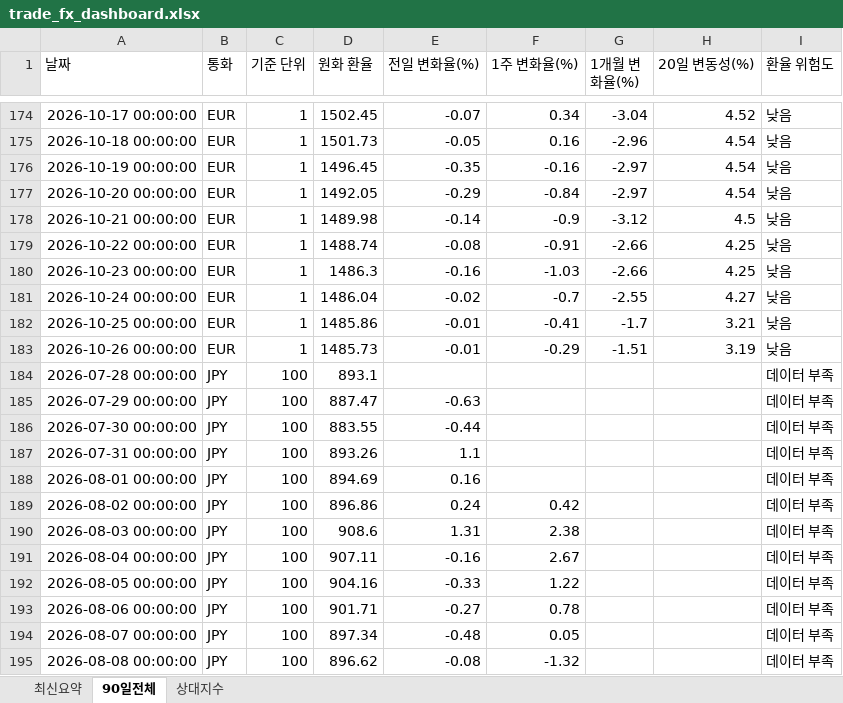
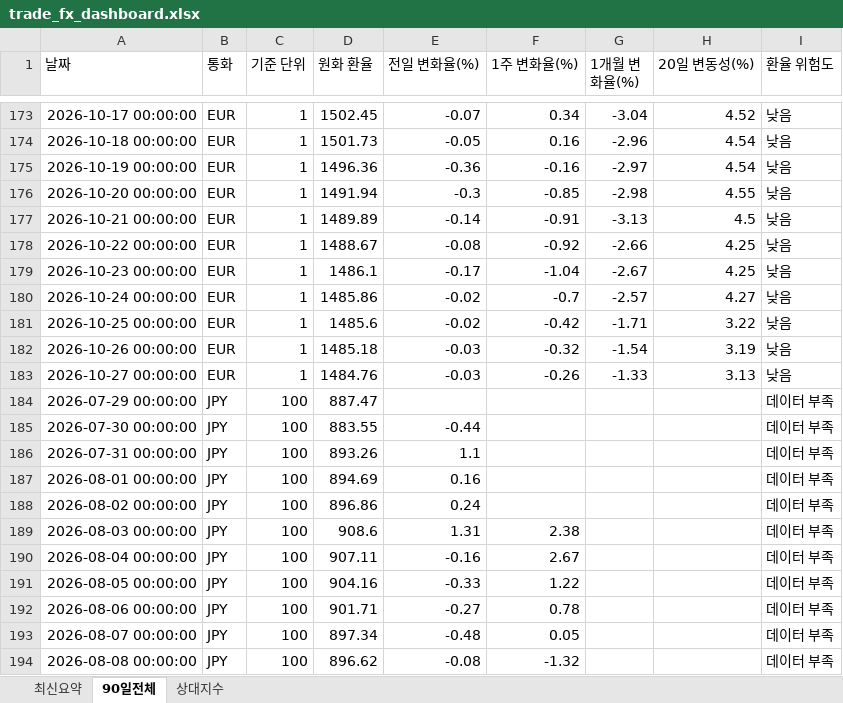
Before and after one commit to wnsdnjs867-svg/4-, an Excel workbook: trade_fx_dashboard.xlsx, sheet 90일전체, drawn as a sheet; only a part is shown, gaps mark what is left out; values as stored, in another font and other column widths than the file's, no borders; removed rows and columns are numbered as before the commit, all else as after; the diff covers the shown part only; the diff names each change by its address in the sheet, - before the commit and + after, or states it on an @@ line.

```diff
--- a/trade_fx_dashboard.xlsx (sheet 90일전체)
+++ b/trade_fx_dashboard.xlsx (sheet 90일전체)
-D175 (원화 환율): 1496.45
+D175 (원화 환율): 1496.36
-E175 (전일 변화율(%)): -0.35
+E175 (전일 변화율(%)): -0.36
-D176 (원화 환율): 1492.05
+D176 (원화 환율): 1491.94
-E176 (전일 변화율(%)): -0.29
+E176 (전일 변화율(%)): -0.3
-F176 (1주 변화율(%)): -0.84
+F176 (1주 변화율(%)): -0.85
-G176 (1개월 변화율(%)): -2.97
+G176 (1개월 변화율(%)): -2.98
-H176 (20일 변동성(%)): 4.54
+H176 (20일 변동성(%)): 4.55
-D177 (원화 환율): 1489.98
+D177 (원화 환율): 1489.89
-F177 (1주 변화율(%)): -0.9
+F177 (1주 변화율(%)): -0.91
-G177 (1개월 변화율(%)): -3.12
+G177 (1개월 변화율(%)): -3.13
-D178 (원화 환율): 1488.74
+D178 (원화 환율): 1488.67
-F178 (1주 변화율(%)): -0.91
+F178 (1주 변화율(%)): -0.92
-D179 (원화 환율): 1486.3
+D179 (원화 환율): 1486.1
-E179 (전일 변화율(%)): -0.16
+E179 (전일 변화율(%)): -0.17
-F179 (1주 변화율(%)): -1.03
+F179 (1주 변화율(%)): -1.04
-G179 (1개월 변화율(%)): -2.66
+G179 (1개월 변화율(%)): -2.67
-D180 (원화 환율): 1486.04
+D180 (원화 환율): 1485.86
-G180 (1개월 변화율(%)): -2.55
+G180 (1개월 변화율(%)): -2.57
-D181 (원화 환율): 1485.86
+D181 (원화 환율): 1485.6
-E181 (전일 변화율(%)): -0.01
+E181 (전일 변화율(%)): -0.02
-F181 (1주 변화율(%)): -0.41
+F181 (1주 변화율(%)): -0.42
-G181 (1개월 변화율(%)): -1.7
+G181 (1개월 변화율(%)): -1.71
-H181 (20일 변동성(%)): 3.21
+H181 (20일 변동성(%)): 3.22
-D182 (원화 환율): 1485.73
+D182 (원화 환율): 1485.18
-E182 (전일 변화율(%)): -0.01
+E182 (전일 변화율(%)): -0.03
-F182 (1주 변화율(%)): -0.29
+F182 (1주 변화율(%)): -0.32
-G182 (1개월 변화율(%)): -1.51
+G182 (1개월 변화율(%)): -1.54
-row 184: 2026-07-28 00:00:00 | JPY | 100 | 893.1 |  |  |  |  | 데이터 부족
+row 183: 2026-10-27 00:00:00 | EUR | 1 | 1484.76 | -0.03 | -0.26 | -1.33 | 3.13 | 낮음
-E184 (전일 변화율(%)): -0.63
+E184 (전일 변화율(%)): (empty)
-F188 (1주 변화율(%)): 0.42
+F188 (1주 변화율(%)): (empty)
```
Also changed, not shown: 3 added rows, 3 removed rows and 89 edited cells elsewhere in this sheet, sheet 상대지수, sheet 최신요약, 1 other file.
